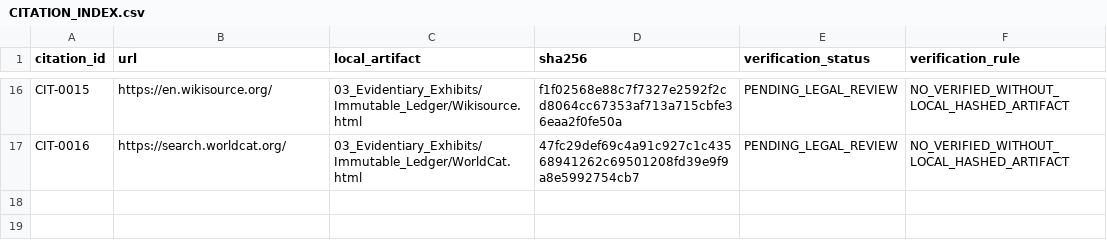
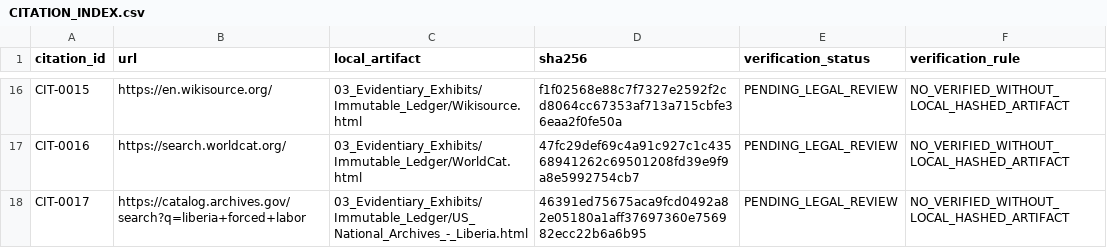
Before and after one commit to GlobalRestitutionAlliance/africa-us-lr-liberia-master-litigation, a CSV file: 03_Evidentiary_Exhibits/CITATION_INDEX.csv, drawn as a sheet; only a part is shown, gaps mark what is left out.

Commit message:
Wave 4 evidence enrichment: captures, citations, pending recapture, guardrail fixes

```diff
--- a/03_Evidentiary_Exhibits/CITATION_INDEX.csv
+++ b/03_Evidentiary_Exhibits/CITATION_INDEX.csv
@@ -17 +17,2 @@ CIT-0015,https://en.wikisource.org/,03_Evidentiary_Exhibits/Immutable_Ledger/Wik
 CIT-0016,https://search.worldcat.org/,03_Evidentiary_Exhibits/Immutable_Ledger/WorldCat.html,47fc29def69c4a91c927c1c43568941262c69501208fd39e9f9a8e5992754cb7,PENDING_LEGAL_REVIEW,NO_VERIFIED_WITHOUT_LOCAL_HASHED_ARTIFACT
+CIT-0017,https://catalog.archives.gov/search?q=liberia+forced+labor,03_Evidentiary_Exhibits/Immutable_Ledger/US_National_Archives_-_Liberia.html,46391ed75675aca9fcd0492a82e05180a1aff37697360e756982ecc22b6a6b95,PENDING_LEGAL_REVIEW,NO_VERIFIED_WITHOUT_LOCAL_HASHED_ARTIFACT
```
Also changed, not shown: 00_Master_Knowledge_Base/Master_Liberia_Restitution_Crosswalk_Matrix.csv, 99_Archives_and_Manifests/pre_bolster_backup/Master_Liberia_Restitution_Crosswalk_Matrix.csv, 35 other files.
